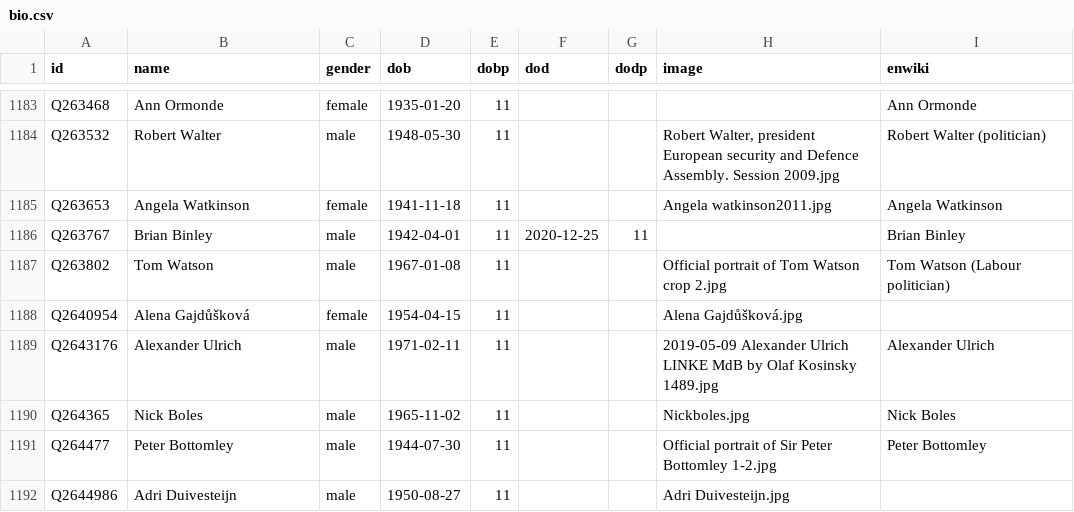
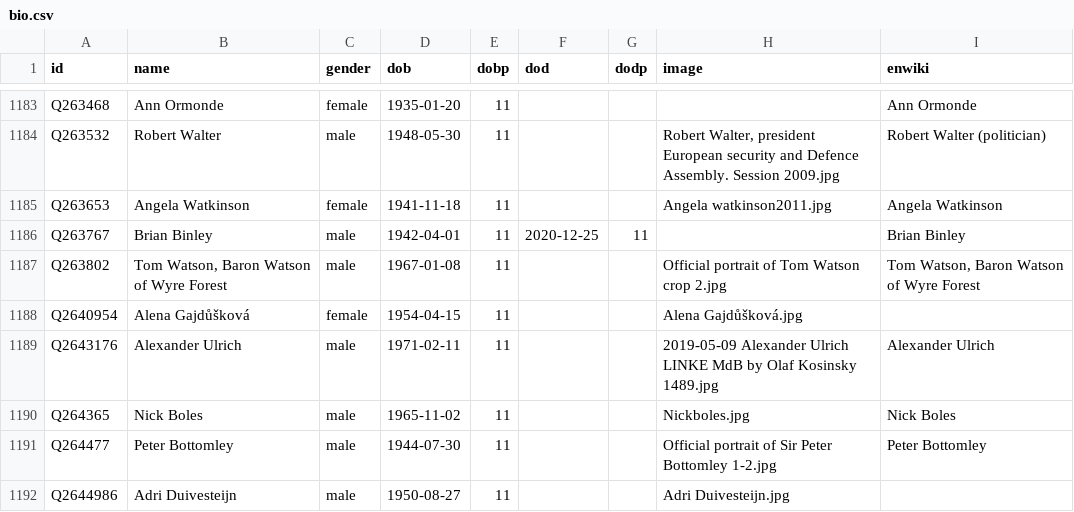
Before and after one commit to every-politician-scrapers/world, a CSV file: html/bio.csv, drawn as a sheet; only a part is shown, gaps mark what is left out.

```diff
--- a/html/bio.csv
+++ b/html/bio.csv
@@ -1186,3 +1186,3 @@ Q263653,Angela Watkinson,female,1941-11-18,11,,,Angela watkinson2011.jpg,Angela
 Q263767,Brian Binley,male,1942-04-01,11,2020-12-25,11,,Brian Binley
-Q263802,Tom Watson,male,1967-01-08,11,,,Official portrait of Tom Watson crop 2.jpg,Tom Watson (Labour politician)
+Q263802,"Tom Watson, Baron Watson of Wyre Forest",male,1967-01-08,11,,,Official portrait of Tom Watson crop 2.jpg,"Tom Watson, Baron Watson of Wyre Forest"
 Q2640954,Alena Gajdůšková,female,1954-04-15,11,,,Alena Gajdůšková.jpg,
```
Also changed, not shown: html/family.csv, html/legislators.csv.
